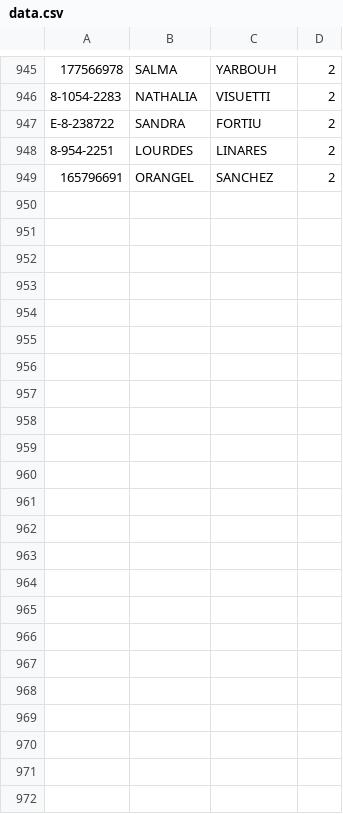
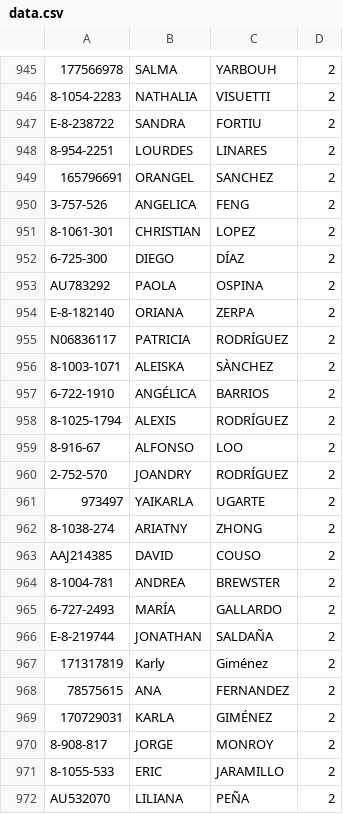
Before and after one commit to Easy-Drive-Consultas/web, a CSV file: data.csv, drawn as a sheet; only a part is shown, gaps mark what is left out; the diff names each change by its address in the sheet, - before the commit and + after, or states it on an @@ line.

Commit message:
Add files via upload

```diff
--- a/data.csv
+++ b/data.csv
+row 950: 3-757-526 | ANGELICA | FENG | 2
+row 951: 8-1061-301 | CHRISTIAN | LOPEZ | 2
+row 952: 6-725-300 | DIEGO | DÍAZ | 2
+row 953: AU783292 | PAOLA | OSPINA | 2
+row 954: E-8-182140 | ORIANA | ZERPA | 2
+row 955: N06836117 | PATRICIA | RODRÍGUEZ | 2
+row 956: 8-1003-1071 | ALEISKA | SÀNCHEZ | 2
+row 957: 6-722-1910 | ANGÉLICA | BARRIOS | 2
+row 958: 8-1025-1794 | ALEXIS | RODRÍGUEZ | 2
+row 959: 8-916-67 | ALFONSO | LOO | 2
+row 960: 2-752-570 | JOANDRY | RODRÍGUEZ | 2
+row 961: 973497 | YAIKARLA | UGARTE | 2
+row 962: 8-1038-274 | ARIATNY | ZHONG | 2
+row 963: AAJ214385 | DAVID | COUSO | 2
+row 964: 8-1004-781 | ANDREA | BREWSTER | 2
+row 965: 6-727-2493 | MARÍA | GALLARDO | 2
+row 966: E-8-219744 | JONATHAN | SALDAÑA | 2
+row 967: 171317819 | Karly | Giménez | 2
+row 968: 78575615 | ANA | FERNANDEZ | 2
+row 969: 170729031 | KARLA | GIMÉNEZ | 2
+row 970: 8-908-817 | JORGE | MONROY | 2
+row 971: 8-1055-533 | ERIC | JARAMILLO | 2
+row 972: AU532070 | LILIANA | PEÑA | 2
```
